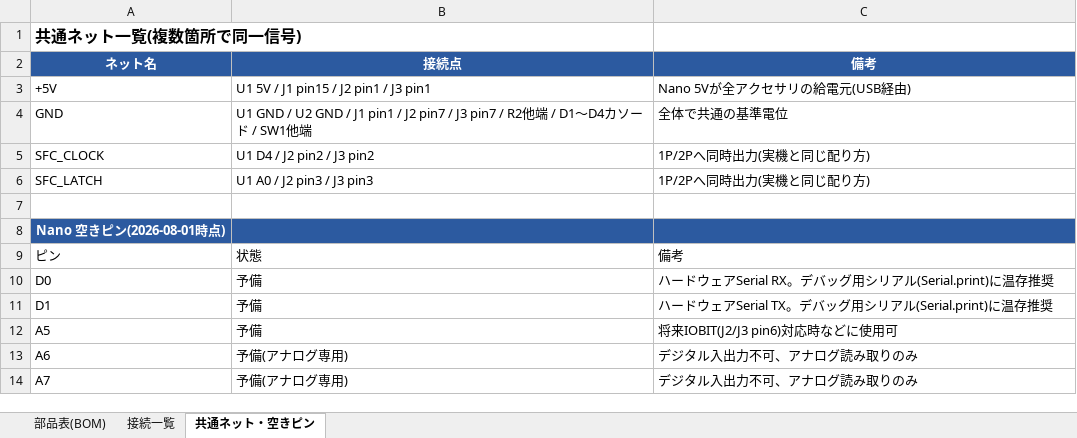
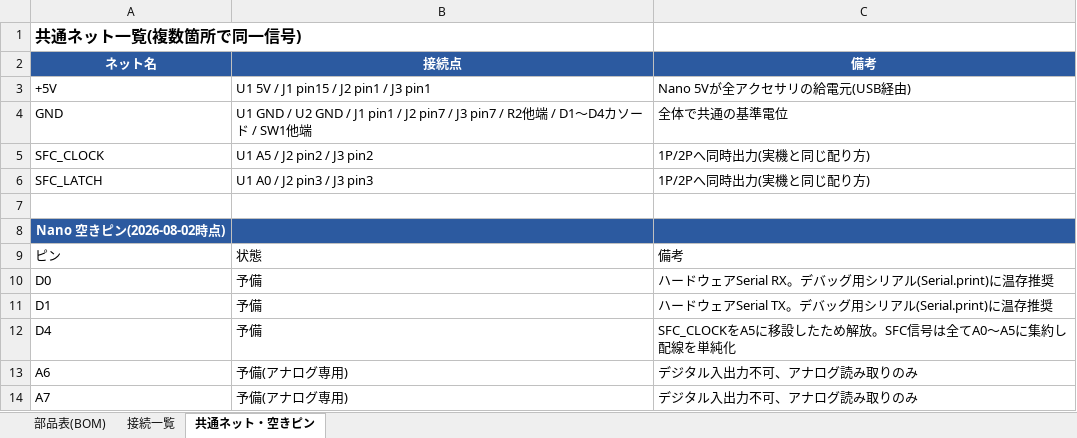
Before and after one commit to SHIMA-R7/Famicom-Expand-USB-Adapter, an Excel workbook: hardware/wiring/connection_list.xlsx, sheet 共通ネット・空きピン, drawn as a sheet; values as stored, in another font and other column widths than the file's, no borders; removed rows and columns are numbered as before the commit, all else as after; the diff names each change by its address in the sheet, - before the commit and + after, or states it on an @@ line.

```diff
--- a/hardware/wiring/connection_list.xlsx (sheet 共通ネット・空きピン)
+++ b/hardware/wiring/connection_list.xlsx (sheet 共通ネット・空きピン)
-B5: U1 D4 / J2 pin2 / J3 pin2
+B5: U1 A5 / J2 pin2 / J3 pin2
-A8: Nano 空きピン(2026-08-01時点)
+A8: Nano 空きピン(2026-08-02時点)
-row 12: A5 | 予備 | 将来IOBIT(J2/J3 pin6)対応時などに使用可
+row 12: D4 | 予備 | SFC_CLOCKをA5に移設したため解放。SFC信号は全てA0〜A5に集約し配線を単純化
```
Also changed, not shown: sheet 接続一覧, 4 other files.
